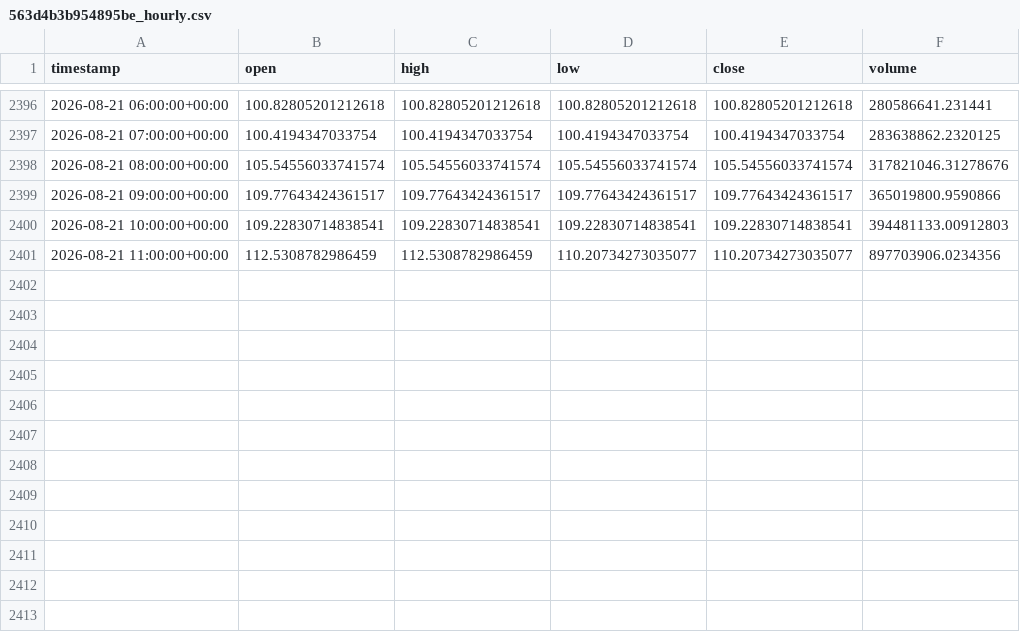
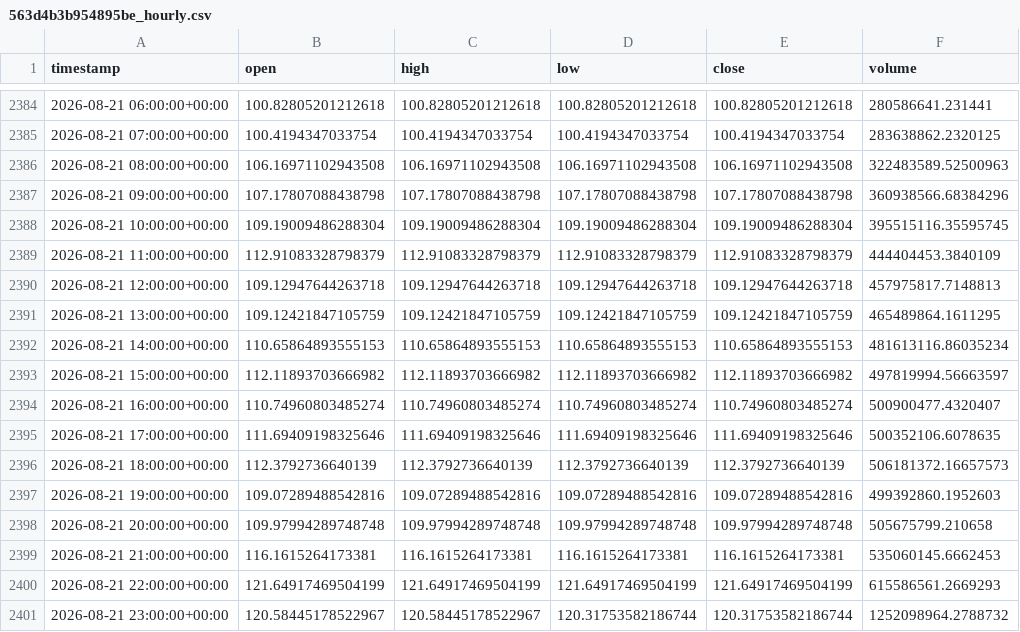
Before and after one commit to ayomideibigbemi00-tech/runguard-ai, a CSV file: data/cache/563d4b3b954895be_hourly.csv, drawn as a sheet; only a part is shown, gaps mark what is left out; the diff covers the shown part only.

```diff
--- a/data/cache/563d4b3b954895be_hourly.csv
+++ b/data/cache/563d4b3b954895be_hourly.csv
@@ -2397,5 +2385,17 @@ timestamp,open,high,low,close,volume
 2026-08-21 07:00:00+00:00,100.4194347033754,100.4194347033754,100.4194347033754,100.4194347033754,283638862.2320125
-2026-08-21 08:00:00+00:00,105.54556033741574,105.54556033741574,105.54556033741574,105.54556033741574,317821046.31278676
-2026-08-21 09:00:00+00:00,109.77643424361517,109.77643424361517,109.77643424361517,109.77643424361517,365019800.9590866
-2026-08-21 10:00:00+00:00,109.22830714838541,109.22830714838541,109.22830714838541,109.22830714838541,394481133.00912803
-2026-08-21 11:00:00+00:00,112.5308782986459,112.5308782986459,110.20734273035077,110.20734273035077,897703906.0234356
+2026-08-21 08:00:00+00:00,106.16971102943508,106.16971102943508,106.16971102943508,106.16971102943508,322483589.52500963
+2026-08-21 09:00:00+00:00,107.17807088438798,107.17807088438798,107.17807088438798,107.17807088438798,360938566.68384296
+2026-08-21 10:00:00+00:00,109.19009486288304,109.19009486288304,109.19009486288304,109.19009486288304,395515116.35595745
+2026-08-21 11:00:00+00:00,112.91083328798379,112.91083328798379,112.91083328798379,112.91083328798379,444404453.3840109
+2026-08-21 12:00:00+00:00,109.12947644263718,109.12947644263718,109.12947644263718,109.12947644263718,457975817.7148813
+2026-08-21 13:00:00+00:00,109.12421847105759,109.12421847105759,109.12421847105759,109.12421847105759,465489864.1611295
+2026-08-21 14:00:00+00:00,110.65864893555153,110.65864893555153,110.65864893555153,110.65864893555153,481613116.86035234
+2026-08-21 15:00:00+00:00,112.11893703666982,112.11893703666982,112.11893703666982,112.11893703666982,497819994.56663597
+2026-08-21 16:00:00+00:00,110.74960803485274,110.74960803485274,110.74960803485274,110.74960803485274,500900477.4320407
+2026-08-21 17:00:00+00:00,111.69409198325646,111.69409198325646,111.69409198325646,111.69409198325646,500352106.6078635
+2026-08-21 18:00:00+00:00,112.3792736640139,112.3792736640139,112.3792736640139,112.3792736640139,506181372.16657573
+2026-08-21 19:00:00+00:00,109.07289488542816,109.07289488542816,109.07289488542816,109.07289488542816,499392860.1952603
+2026-08-21 20:00:00+00:00,109.97994289748748,109.97994289748748,109.97994289748748,109.97994289748748,505675799.210658
+2026-08-21 21:00:00+00:00,116.1615264173381,116.1615264173381,116.1615264173381,116.1615264173381,535060145.6662453
+2026-08-21 22:00:00+00:00,121.64917469504199,121.64917469504199,121.64917469504199,121.64917469504199,615586561.2669293
+2026-08-21 23:00:00+00:00,120.58445178522967,120.58445178522967,120.31753582186744,120.31753582186744,1252098964.2788732
```
Also changed, not shown: 12 removed rows elsewhere in this file, data/cache/35901f845beb9b0d_daily.csv, data/cache/35901f845beb9b0d_hourly.csv, 14 other files.
